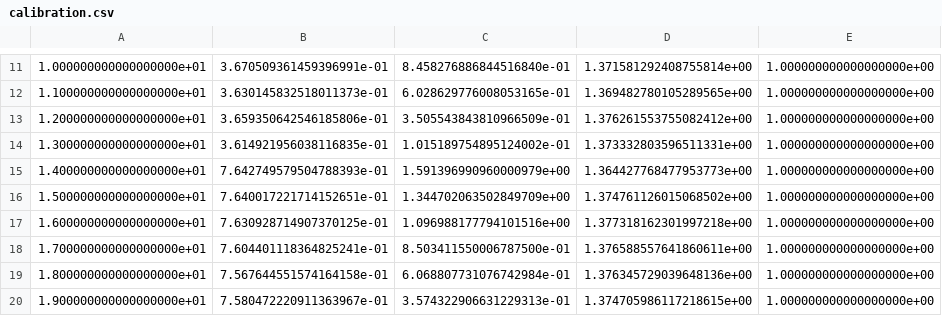
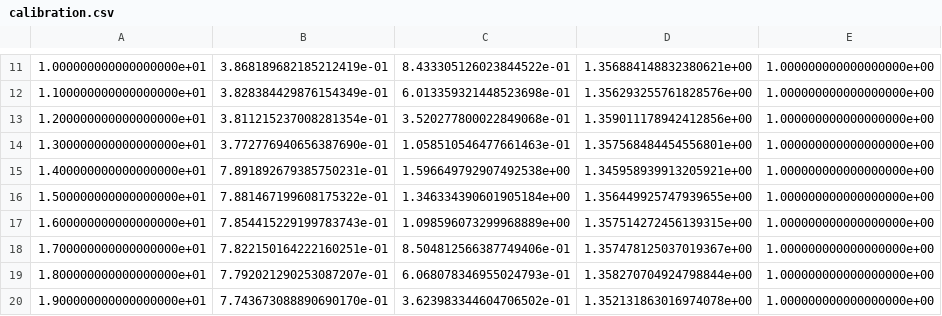
Before and after one commit to RHochdahl/mu_auv_localization, a CSV file: scripts/calibration.csv, drawn as a sheet; only a part is shown, gaps mark what is left out; the diff covers the shown part only.

```diff
--- a/scripts/calibration.csv
+++ b/scripts/calibration.csv
@@ -11,10 +11,10 @@
-1.000000000000000000e+01,3.670509361459396991e-01,8.458276886844516840e-01,1.371581292408755814e+00,1.000000000000000000e+00
-1.100000000000000000e+01,3.630145832518011373e-01,6.028629776008053165e-01,1.369482780105289565e+00,1.000000000000000000e+00
-1.200000000000000000e+01,3.659350642546185806e-01,3.505543843810966509e-01,1.376261553755082412e+00,1.000000000000000000e+00
-1.300000000000000000e+01,3.614921956038116835e-01,1.015189754895124002e-01,1.373332803596511331e+00,1.000000000000000000e+00
-1.400000000000000000e+01,7.642749579504788393e-01,1.591396990960000979e+00,1.364427768477953773e+00,1.000000000000000000e+00
-1.500000000000000000e+01,7.640017221714152651e-01,1.344702063502849709e+00,1.374761126015068502e+00,1.000000000000000000e+00
-1.600000000000000000e+01,7.630928714907370125e-01,1.096988177794101516e+00,1.377318162301997218e+00,1.000000000000000000e+00
-1.700000000000000000e+01,7.604401118364825241e-01,8.503411550006787500e-01,1.376588557641860611e+00,1.000000000000000000e+00
-1.800000000000000000e+01,7.567644551574164158e-01,6.068807731076742984e-01,1.376345729039648136e+00,1.000000000000000000e+00
-1.900000000000000000e+01,7.580472220911363967e-01,3.574322906631229313e-01,1.374705986117218615e+00,1.000000000000000000e+00
+1.000000000000000000e+01,3.868189682185212419e-01,8.433305126023844522e-01,1.356884148832380621e+00,1.000000000000000000e+00
+1.100000000000000000e+01,3.828384429876154349e-01,6.013359321448523698e-01,1.356293255761828576e+00,1.000000000000000000e+00
+1.200000000000000000e+01,3.811215237008281354e-01,3.520277800022849068e-01,1.359011178942412856e+00,1.000000000000000000e+00
+1.300000000000000000e+01,3.772776940656387690e-01,1.058510546477661463e-01,1.357568484454556801e+00,1.000000000000000000e+00
+1.400000000000000000e+01,7.891892679385750231e-01,1.596649792907492538e+00,1.345958939913205921e+00,1.000000000000000000e+00
+1.500000000000000000e+01,7.881467199608175322e-01,1.346334390601905184e+00,1.356449925747939655e+00,1.000000000000000000e+00
+1.600000000000000000e+01,7.854415229199783743e-01,1.098596073299968889e+00,1.357514272456139315e+00,1.000000000000000000e+00
+1.700000000000000000e+01,7.822150164222160251e-01,8.504812566387749406e-01,1.357478125037019367e+00,1.000000000000000000e+00
+1.800000000000000000e+01,7.792021290253087207e-01,6.068078346955024793e-01,1.358270704924798844e+00,1.000000000000000000e+00
+1.900000000000000000e+01,7.743673088890690170e-01,3.623983344604706502e-01,1.352131863016974078e+00,1.000000000000000000e+00
```
Also changed, not shown: 159 edited cells elsewhere in this file.
